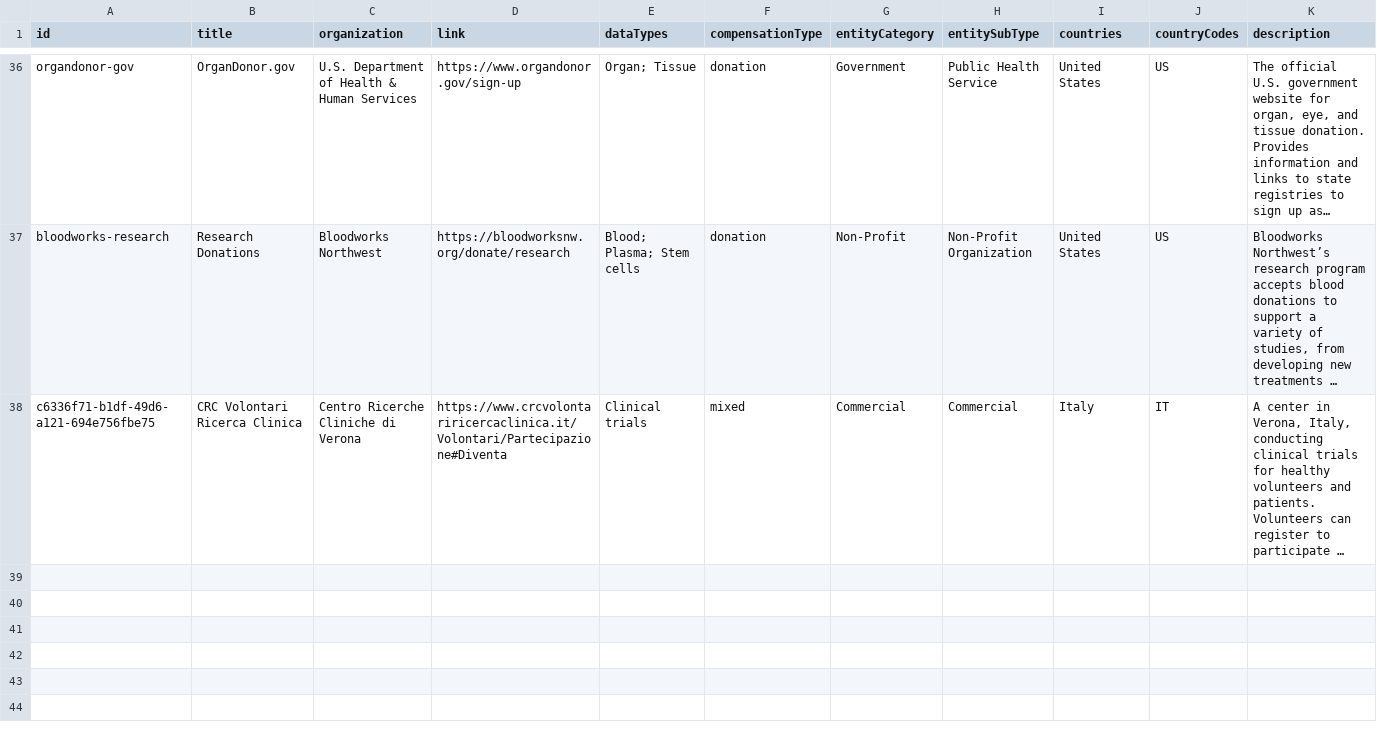
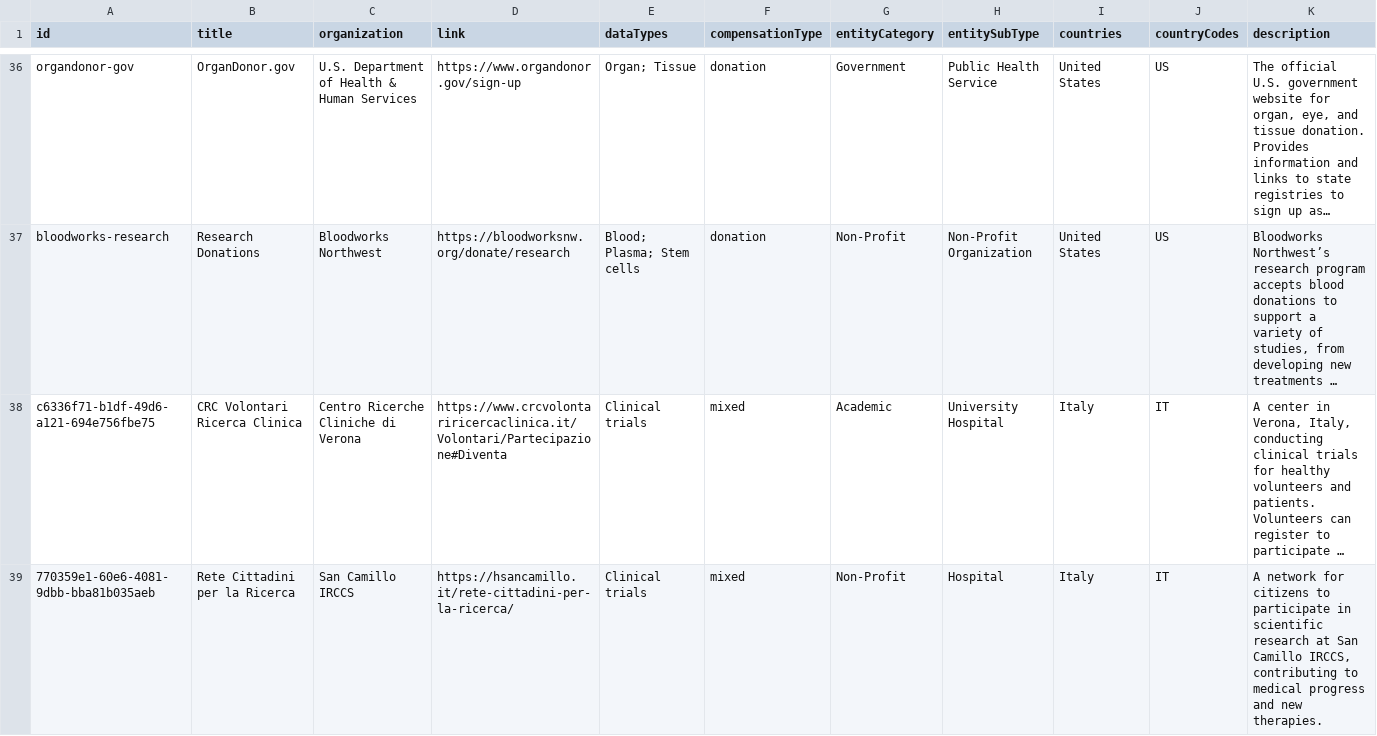
Before and after one commit to yourselftoscience/yourselftoscience.org, a CSV file: public/resources.csv, drawn as a sheet; only a part is shown, gaps mark what is left out; long unchanged cells end in …; rows hold the shown columns only; the diff names each change by its address in the sheet, - before the commit and + after, or states it on an @@ line.

Commit message:
feat: Add a new resource and update entity details for an existing resource, regenerating data exports and sitemap.

```diff
--- a/public/resources.csv
+++ b/public/resources.csv
-G38 (entityCategory): Commercial
+G38 (entityCategory): Academic
-H38 (entitySubType): Commercial
+H38 (entitySubType): University Hospital
+row 39: 770359e1-60e6-4081-9dbb-bba81b035aeb | Rete Cittadini per la Ricerca | San Camillo IRCCS | https://hsancamillo.it/rete-cittadini-per-la-ricerca/ | Clinical trials | mixed | Non-Profit | Hospital | Italy | IT | A network for citizens to participate in scientific research at San Camillo IRCCS, contributing to medical progress and new therapies.
```
Also changed, not shown: 6 other files.
